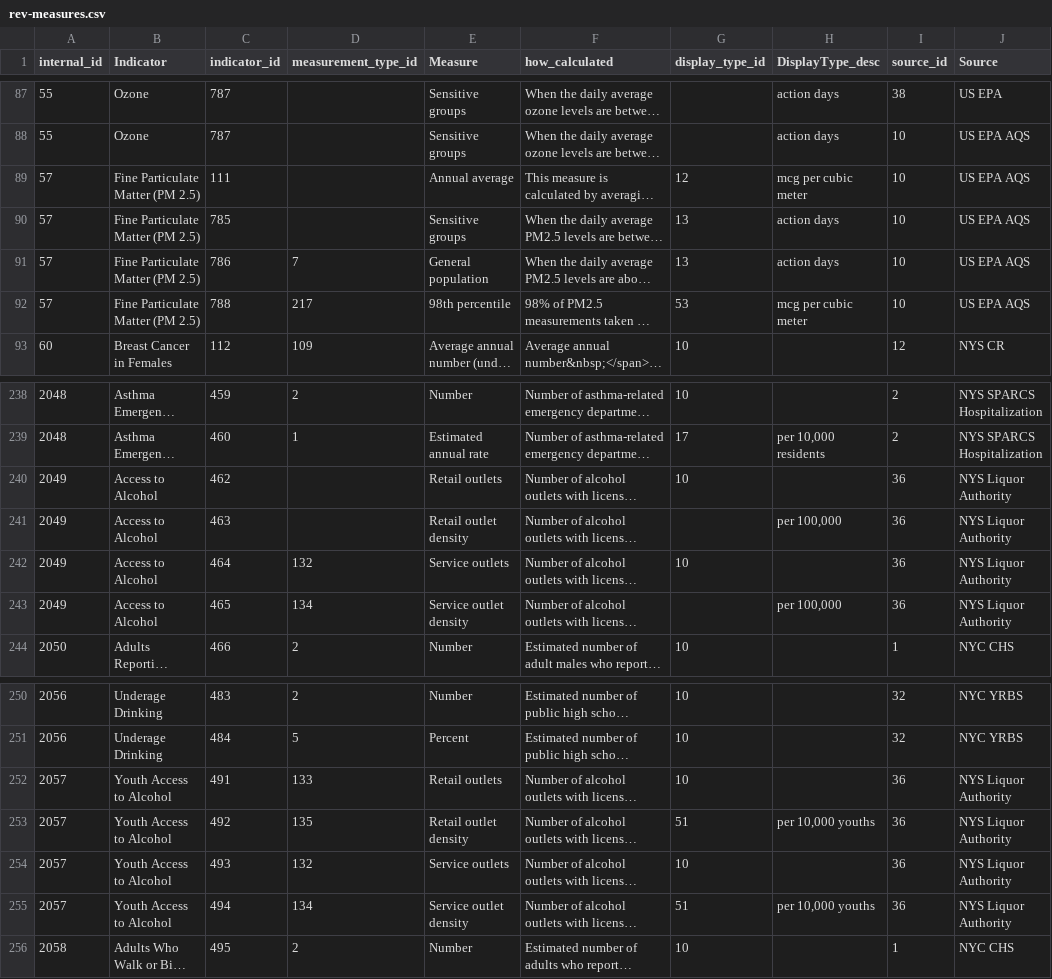
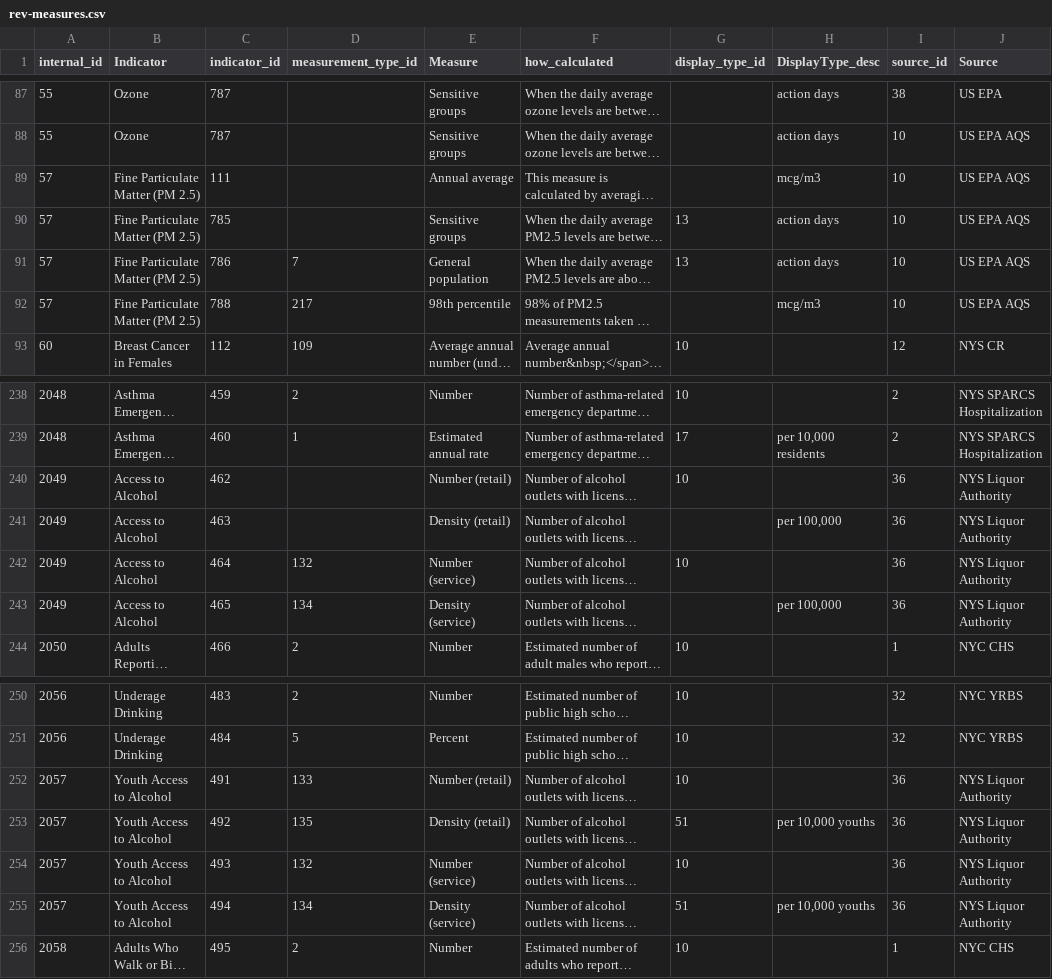
Before and after one commit to nycehs/Portal-Prototype-Working-Files, a CSV file: contentaudit/rev-measures.csv, drawn as a sheet; only a part is shown, gaps mark what is left out; long unchanged cells end in …; the diff covers the shown part only; the diff names each change by its address in the sheet, - before the commit and + after, or states it on an @@ line.

```diff
--- a/contentaudit/rev-measures.csv
+++ b/contentaudit/rev-measures.csv
-G89 (display_type_id): 12
+G89 (display_type_id): (empty)
-H89 (DisplayType_desc): mcg per cubic meter
+H89 (DisplayType_desc): mcg/m3
-G92 (display_type_id): 53
+G92 (display_type_id): (empty)
-H92 (DisplayType_desc): mcg per cubic meter
+H92 (DisplayType_desc): mcg/m3
-E240 (Measure): Retail outlets
+E240 (Measure): Number (retail)
-E241 (Measure): Retail outlet density
+E241 (Measure): Density (retail)
-E242 (Measure): Service outlets
+E242 (Measure): Number (service)
-E243 (Measure): Service outlet density
+E243 (Measure): Density (service)
-E252 (Measure): Retail outlets
+E252 (Measure): Number (retail)
-E253 (Measure): Retail outlet density
+E253 (Measure): Density (retail)
-E254 (Measure): Service outlets
+E254 (Measure): Number (service)
-E255 (Measure): Service outlet density
+E255 (Measure): Density (service)
```
Also changed, not shown: 28 edited cells elsewhere in this file.
